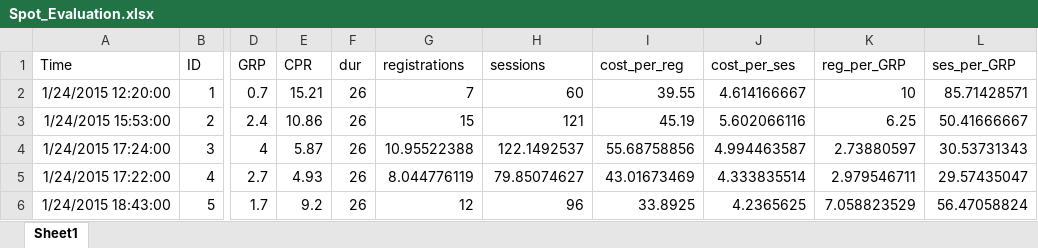
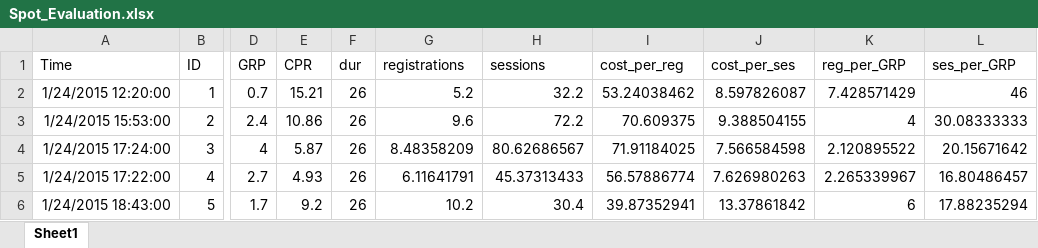
Before and after one commit to thomasantonakis/cdgr_traffic, an Excel workbook: Spot_Evaluation.xlsx, sheet Sheet1, drawn as a sheet; only a part is shown, gaps mark what is left out; values as stored, in another font and other column widths than the file's, no borders; the diff covers the shown part only; the diff names each change by its address in the sheet, - before the commit and + after, or states it on an @@ line.

```diff
--- a/Spot_Evaluation.xlsx (sheet Sheet1)
+++ b/Spot_Evaluation.xlsx (sheet Sheet1)
-G2 (registrations): 7
+G2 (registrations): 5.2
-H2 (sessions): 60
+H2 (sessions): 32.2
-I2 (cost_per_reg): 39.55
+I2 (cost_per_reg): 53.24038462
-J2 (cost_per_ses): 4.614166667
+J2 (cost_per_ses): 8.597826087
-K2 (reg_per_GRP): 10
+K2 (reg_per_GRP): 7.428571429
-L2 (ses_per_GRP): 85.71428571
+L2 (ses_per_GRP): 46
-G3 (registrations): 15
+G3 (registrations): 9.6
-H3 (sessions): 121
+H3 (sessions): 72.2
-I3 (cost_per_reg): 45.19
+I3 (cost_per_reg): 70.609375
-J3 (cost_per_ses): 5.602066116
+J3 (cost_per_ses): 9.388504155
-K3 (reg_per_GRP): 6.25
+K3 (reg_per_GRP): 4
-L3 (ses_per_GRP): 50.41666667
+L3 (ses_per_GRP): 30.08333333
-G4 (registrations): 10.95522388
+G4 (registrations): 8.48358209
-H4 (sessions): 122.1492537
+H4 (sessions): 80.62686567
-I4 (cost_per_reg): 55.68758856
+I4 (cost_per_reg): 71.91184025
-J4 (cost_per_ses): 4.994463587
+J4 (cost_per_ses): 7.566584598
-K4 (reg_per_GRP): 2.73880597
+K4 (reg_per_GRP): 2.120895522
-L4 (ses_per_GRP): 30.53731343
+L4 (ses_per_GRP): 20.15671642
-G5 (registrations): 8.044776119
+G5 (registrations): 6.11641791
-H5 (sessions): 79.85074627
+H5 (sessions): 45.37313433
-I5 (cost_per_reg): 43.01673469
+I5 (cost_per_reg): 56.57886774
-J5 (cost_per_ses): 4.333835514
+J5 (cost_per_ses): 7.626980263
-K5 (reg_per_GRP): 2.979546711
+K5 (reg_per_GRP): 2.265339967
-L5 (ses_per_GRP): 29.57435047
+L5 (ses_per_GRP): 16.80486457
-G6 (registrations): 12
+G6 (registrations): 10.2
-H6 (sessions): 96
+H6 (sessions): 30.4
-I6 (cost_per_reg): 33.8925
+I6 (cost_per_reg): 39.87352941
-J6 (cost_per_ses): 4.2365625
+J6 (cost_per_ses): 13.37861842
-K6 (reg_per_GRP): 7.058823529
+K6 (reg_per_GRP): 6
-L6 (ses_per_GRP): 56.47058824
+L6 (ses_per_GRP): 17.88235294
```
Also changed, not shown: 342 edited cells and cell formats elsewhere in this sheet, SpotAct_2.xlsx, 3 other files.
